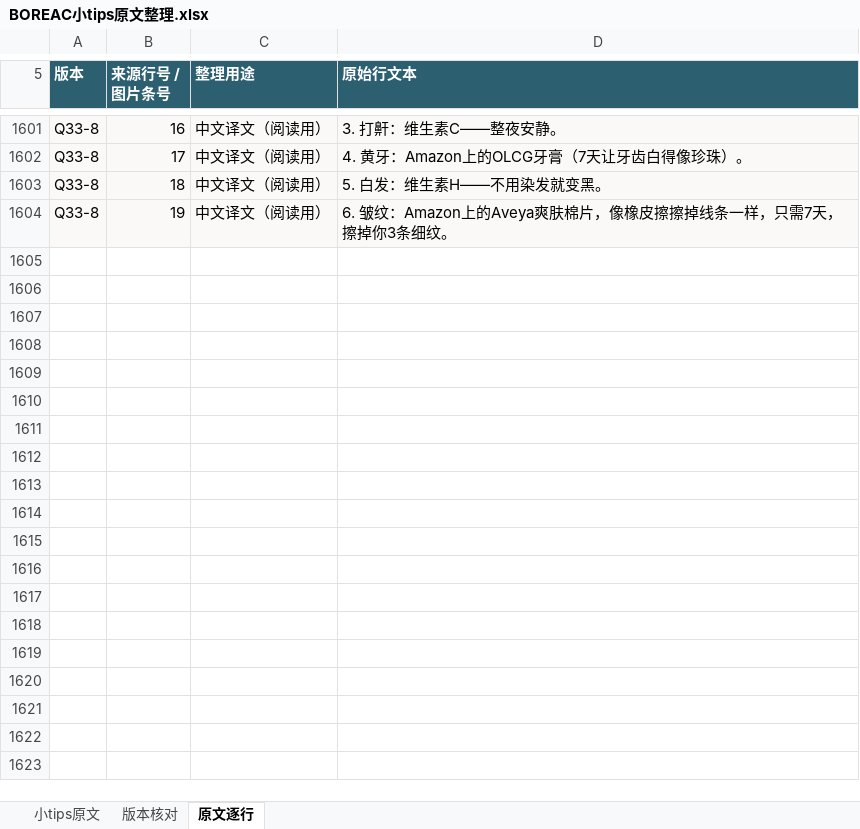
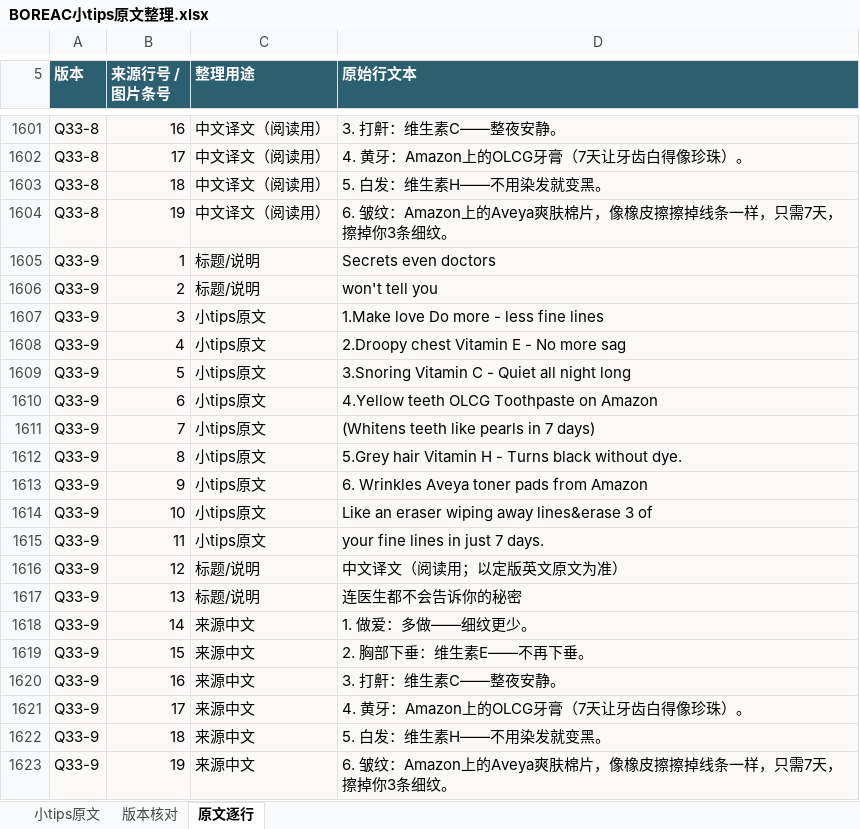
Before and after one commit to ZHENGss7401/subtitle-resource-library, an Excel workbook: tips/BOREAC小tips原文整理.xlsx, sheet 原文逐行, drawn as a sheet; only a part is shown, gaps mark what is left out; values as stored, in another font and other column widths than the file's, no borders; table styles not drawn; the diff covers the shown part only; the diff names each change by its address in the sheet, - before the commit and + after, or states it on an @@ line.

```diff
--- a/tips/BOREAC小tips原文整理.xlsx (sheet 原文逐行)
+++ b/tips/BOREAC小tips原文整理.xlsx (sheet 原文逐行)
+row 1605: Q33-9 | 1 | 标题/说明 | Secrets even doctors
+row 1606: Q33-9 | 2 | 标题/说明 | won't tell you
+row 1607: Q33-9 | 3 | 小tips原文 | 1.Make love Do more - less fine lines
+row 1608: Q33-9 | 4 | 小tips原文 | 2.Droopy chest Vitamin E - No more sag
+row 1609: Q33-9 | 5 | 小tips原文 | 3.Snoring Vitamin C - Quiet all night long
+row 1610: Q33-9 | 6 | 小tips原文 | 4.Yellow teeth OLCG Toothpaste on Amazon
+row 1611: Q33-9 | 7 | 小tips原文 | (Whitens teeth like pearls in 7 days)
+row 1612: Q33-9 | 8 | 小tips原文 | 5.Grey hair Vitamin H - Turns black without dye.
+row 1613: Q33-9 | 9 | 小tips原文 | 6. Wrinkles Aveya toner pads from Amazon
+row 1614: Q33-9 | 10 | 小tips原文 | Like an eraser wiping away lines&erase 3 of
+row 1615: Q33-9 | 11 | 小tips原文 | your fine lines in just 7 days.
+row 1616: Q33-9 | 12 | 标题/说明 | 中文译文（阅读用；以定版英文原文为准）
+row 1617: Q33-9 | 13 | 标题/说明 | 连医生都不会告诉你的秘密
+row 1618: Q33-9 | 14 | 来源中文 | 1. 做爱：多做——细纹更少。
+row 1619: Q33-9 | 15 | 来源中文 | 2. 胸部下垂：维生素E——不再下垂。
+row 1620: Q33-9 | 16 | 来源中文 | 3. 打鼾：维生素C——整夜安静。
+row 1621: Q33-9 | 17 | 来源中文 | 4. 黄牙：Amazon上的OLCG牙膏（7天让牙齿白得像珍珠）。
+row 1622: Q33-9 | 18 | 来源中文 | 5. 白发：维生素H——不用染发就变黑。
+row 1623: Q33-9 | 19 | 来源中文 | 6. 皱纹：Amazon上的Aveya爽肤棉片，像橡皮擦擦掉线条一样，只需7天，擦掉你3条细纹。
```
Also changed, not shown: 116 added rows and 1 edited cell elsewhere in this sheet, sheet 小tips原文, sheet 版本核对, 24 other files.
